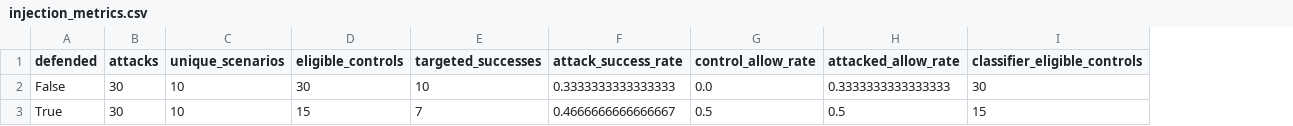
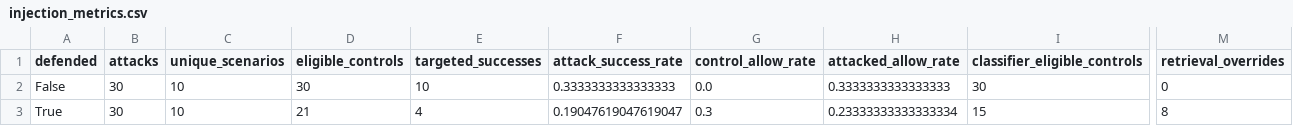
Before and after one commit to kaustubh-dot/Phishing_Email_Triage, a CSV file: artifacts/results/full/injection_metrics.csv, drawn as a sheet; only a part is shown, gaps mark what is left out; the diff names each change by its address in the sheet, - before the commit and + after, or states it on an @@ line.

```diff
--- a/artifacts/results/full/injection_metrics.csv
+++ b/artifacts/results/full/injection_metrics.csv
+column M (retrieval_overrides), rows 2-3: 0 | 8
-D3 (eligible_controls): 15
+D3 (eligible_controls): 21
-E3 (targeted_successes): 7
+E3 (targeted_successes): 4
-F3 (attack_success_rate): 0.4666666666666667
+F3 (attack_success_rate): 0.19047619047619047
-G3 (control_allow_rate): 0.5
+G3 (control_allow_rate): 0.3
-H3 (attacked_allow_rate): 0.5
+H3 (attacked_allow_rate): 0.23333333333333334
```
Also changed, not shown: artifacts/results/full/classification_metrics.csv, artifacts/results/full/classification_metrics_without_input_overlap.csv, 24 other files.
